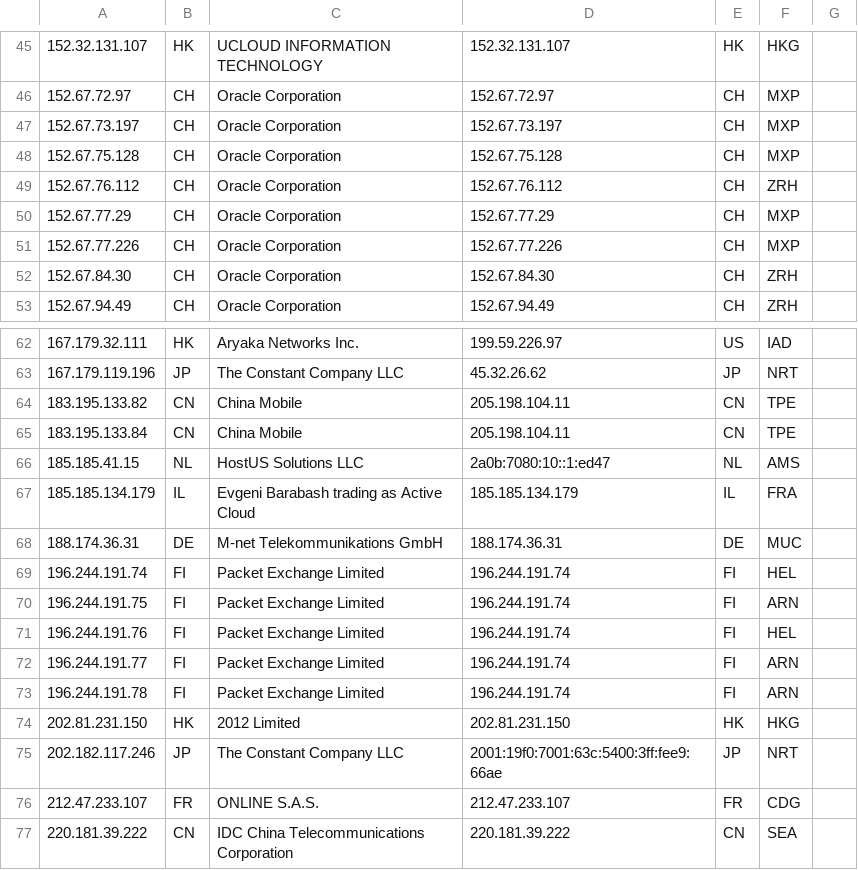
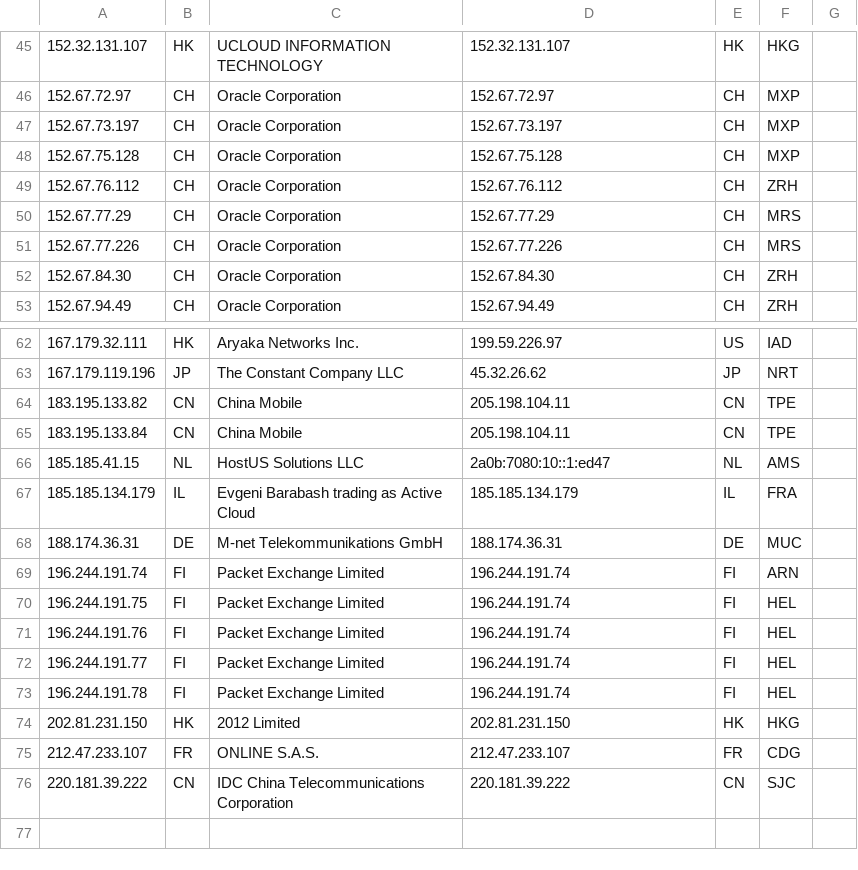
Before and after one commit to tr1s7an/Unofficial-Cloudflare-nodes, a CSV file: results.csv, drawn as a sheet; only a part is shown, gaps mark what is left out; removed rows and columns are numbered as before the commit, all else as after; the diff covers the shown part only; the diff names each change by its address in the sheet, - before the commit and + after, or states it on an @@ line.

```diff
--- a/results.csv
+++ b/results.csv
-F50:F51: MXP
+F50:F51: MRS
-F69: HEL
+F69: ARN
-F70: ARN
+F70: HEL
-F72:F73: ARN
+F72:F73: HEL
-row 75: 202.182.117.246 | JP | The Constant Company LLC | 2001:19f0:7001:63c:5400:3ff:fee9:66ae | JP | NRT
-F76: SEA
+F76: SJC
```
Also changed, not shown: 2 added rows, 2 removed rows and 9 edited cells elsewhere in this file.
